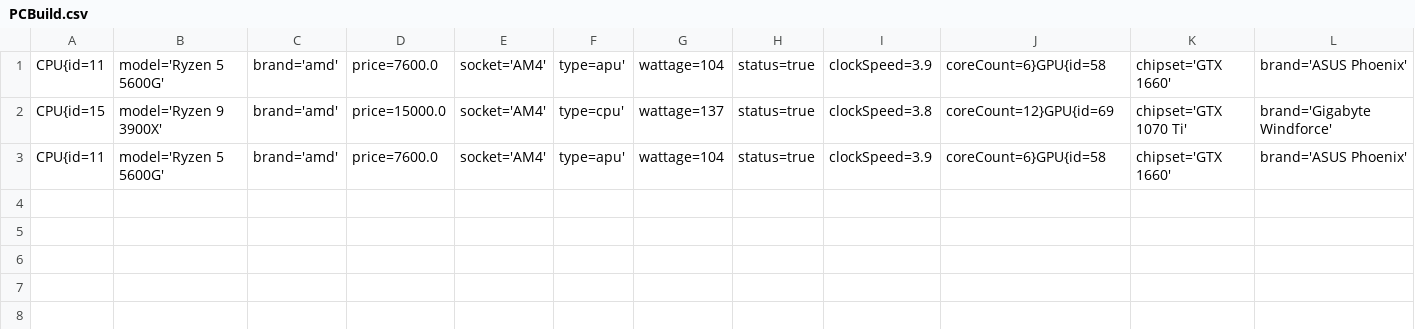
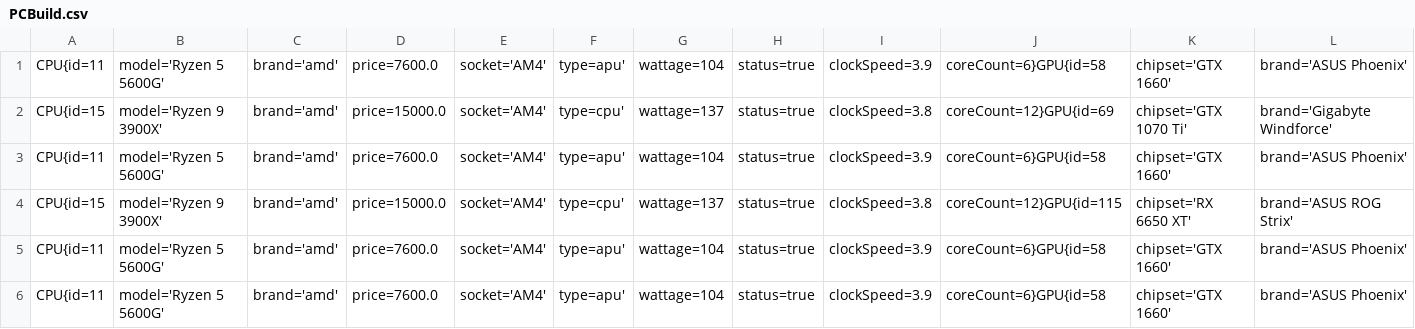
Before and after one commit to Markism-JA/HUB, a CSV file: main/Resources/data/PCBuild.csv, drawn as a sheet; only a part is shown; rows hold the shown columns only; the diff names each change by its address in the sheet, - before the commit and + after, or states it on an @@ line.

```diff
--- a/main/Resources/data/PCBuild.csv
+++ b/main/Resources/data/PCBuild.csv
+row 4: CPU{id=15 | model='Ryzen 9 3900X' | brand='amd' | price=15000.0 | socket='AM4' | type=cpu' | wattage=137 | status=true | clockSpeed=3.8 | coreCount=12}GPU{id=115 | chipset='RX 6650 XT' | brand='ASUS ROG Strix'
+row 5: CPU{id=11 | model='Ryzen 5 5600G' | brand='amd' | price=7600.0 | socket='AM4' | type=apu' | wattage=104 | status=true | clockSpeed=3.9 | coreCount=6}GPU{id=58 | chipset='GTX 1660' | brand='ASUS Phoenix'
+row 6: CPU{id=11 | model='Ryzen 5 5600G' | brand='amd' | price=7600.0 | socket='AM4' | type=apu' | wattage=104 | status=true | clockSpeed=3.9 | coreCount=6}GPU{id=58 | chipset='GTX 1660' | brand='ASUS Phoenix'
```
Also changed, not shown: 1 other file.
